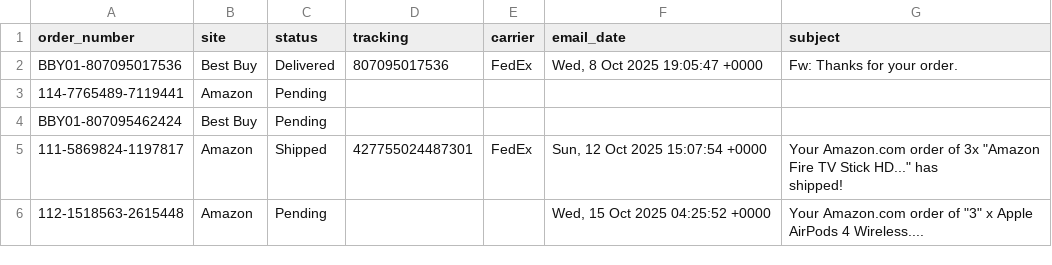
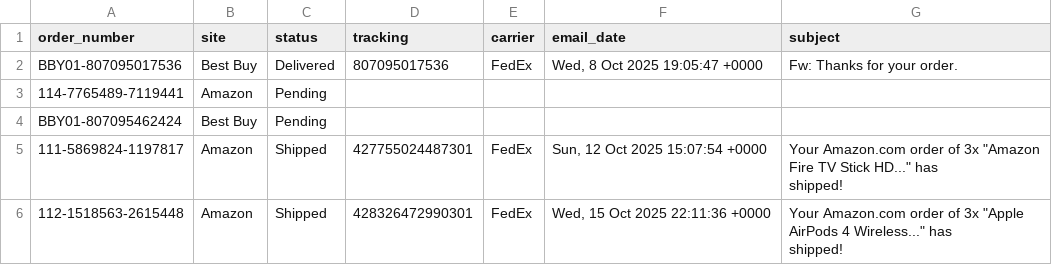
Before and after one commit to ScubaSteveo42/gmail-order-tracker, a CSV file: data/status.csv, drawn as a sheet.

```diff
--- a/data/status.csv
+++ b/data/status.csv
@@ -6,2 +6,3 @@ BBY01-807095462424,Best Buy,Pending,,,,
  shipped!"
-112-1518563-2615448,Amazon,Pending,,,"Wed, 15 Oct 2025 04:25:52 +0000","Your Amazon.com order of ""3"" x Apple AirPods 4 Wireless...."
+112-1518563-2615448,Amazon,Shipped,428326472990301,FedEx,"Wed, 15 Oct 2025 22:11:36 +0000","Your Amazon.com order of 3x ""Apple AirPods 4 Wireless..."" has
+ shipped!"
```
